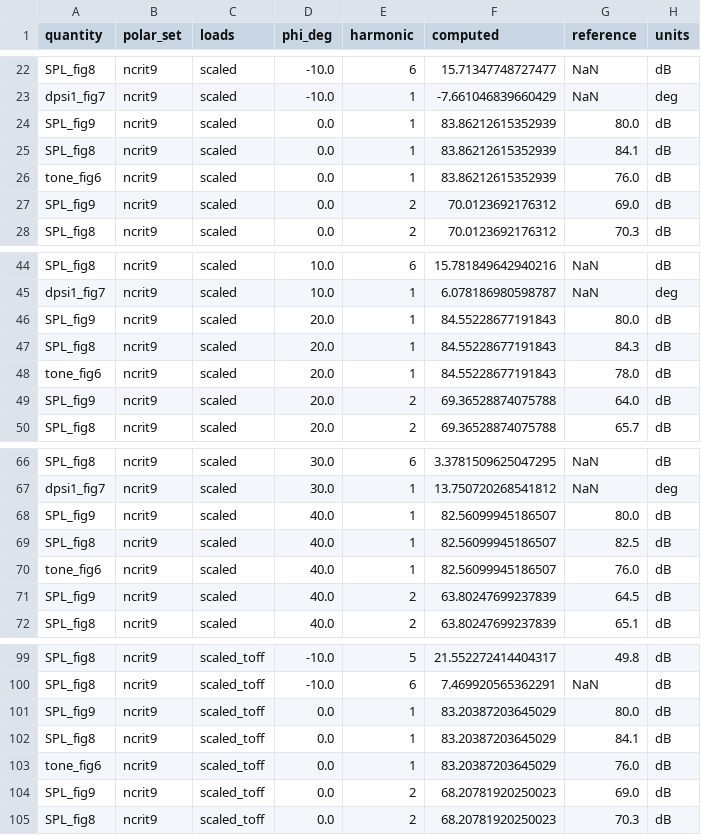
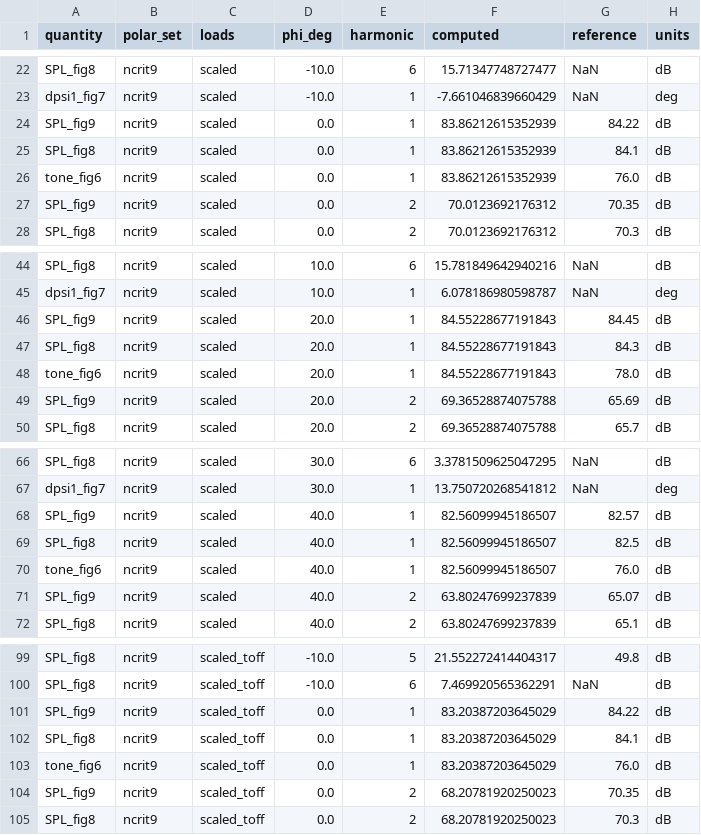
Before and after one commit to hoangf1/PAIN, a CSV file: rea-work/data/pereira/pereira_results.csv, drawn as a sheet; only a part is shown, gaps mark what is left out; the diff covers the shown part only.

```diff
--- a/rea-work/data/pereira/pereira_results.csv
+++ b/rea-work/data/pereira/pereira_results.csv
@@ -23,6 +23,6 @@ SPL_fig8,ncrit9,scaled,-10.0,6,15.71347748727477,NaN,dB
 dpsi1_fig7,ncrit9,scaled,-10.0,1,-7.661046839660429,NaN,deg
-SPL_fig9,ncrit9,scaled,0.0,1,83.86212615352939,80.0,dB
+SPL_fig9,ncrit9,scaled,0.0,1,83.86212615352939,84.22,dB
 SPL_fig8,ncrit9,scaled,0.0,1,83.86212615352939,84.1,dB
 tone_fig6,ncrit9,scaled,0.0,1,83.86212615352939,76.0,dB
-SPL_fig9,ncrit9,scaled,0.0,2,70.0123692176312,69.0,dB
+SPL_fig9,ncrit9,scaled,0.0,2,70.0123692176312,70.35,dB
 SPL_fig8,ncrit9,scaled,0.0,2,70.0123692176312,70.3,dB
@@ -45,6 +45,6 @@ SPL_fig8,ncrit9,scaled,10.0,6,15.781849642940216,NaN,dB
 dpsi1_fig7,ncrit9,scaled,10.0,1,6.078186980598787,NaN,deg
-SPL_fig9,ncrit9,scaled,20.0,1,84.55228677191843,80.0,dB
+SPL_fig9,ncrit9,scaled,20.0,1,84.55228677191843,84.45,dB
 SPL_fig8,ncrit9,scaled,20.0,1,84.55228677191843,84.3,dB
 tone_fig6,ncrit9,scaled,20.0,1,84.55228677191843,78.0,dB
-SPL_fig9,ncrit9,scaled,20.0,2,69.36528874075788,64.0,dB
+SPL_fig9,ncrit9,scaled,20.0,2,69.36528874075788,65.69,dB
 SPL_fig8,ncrit9,scaled,20.0,2,69.36528874075788,65.7,dB
@@ -67,6 +67,6 @@ SPL_fig8,ncrit9,scaled,30.0,6,3.3781509625047295,NaN,dB
 dpsi1_fig7,ncrit9,scaled,30.0,1,13.750720268541812,NaN,deg
-SPL_fig9,ncrit9,scaled,40.0,1,82.56099945186507,80.0,dB
+SPL_fig9,ncrit9,scaled,40.0,1,82.56099945186507,82.57,dB
 SPL_fig8,ncrit9,scaled,40.0,1,82.56099945186507,82.5,dB
 tone_fig6,ncrit9,scaled,40.0,1,82.56099945186507,76.0,dB
-SPL_fig9,ncrit9,scaled,40.0,2,63.80247699237839,64.5,dB
+SPL_fig9,ncrit9,scaled,40.0,2,63.80247699237839,65.07,dB
 SPL_fig8,ncrit9,scaled,40.0,2,63.80247699237839,65.1,dB
@@ -100,6 +100,6 @@ SPL_fig8,ncrit9,scaled_toff,-10.0,5,21.552272414404317,49.8,dB
 SPL_fig8,ncrit9,scaled_toff,-10.0,6,7.469920565362291,NaN,dB
-SPL_fig9,ncrit9,scaled_toff,0.0,1,83.20387203645029,80.0,dB
+SPL_fig9,ncrit9,scaled_toff,0.0,1,83.20387203645029,84.22,dB
 SPL_fig8,ncrit9,scaled_toff,0.0,1,83.20387203645029,84.1,dB
 tone_fig6,ncrit9,scaled_toff,0.0,1,83.20387203645029,76.0,dB
-SPL_fig9,ncrit9,scaled_toff,0.0,2,68.20781920250023,69.0,dB
+SPL_fig9,ncrit9,scaled_toff,0.0,2,68.20781920250023,70.35,dB
 SPL_fig8,ncrit9,scaled_toff,0.0,2,68.20781920250023,70.3,dB
```
Also changed, not shown: 28 edited cells elsewhere in this file, rea-work/data/pereira/pereira_fig9_harmonics.csv, rea-work/docs/validation_reports/case_error_summary.csv, 15 other files.
